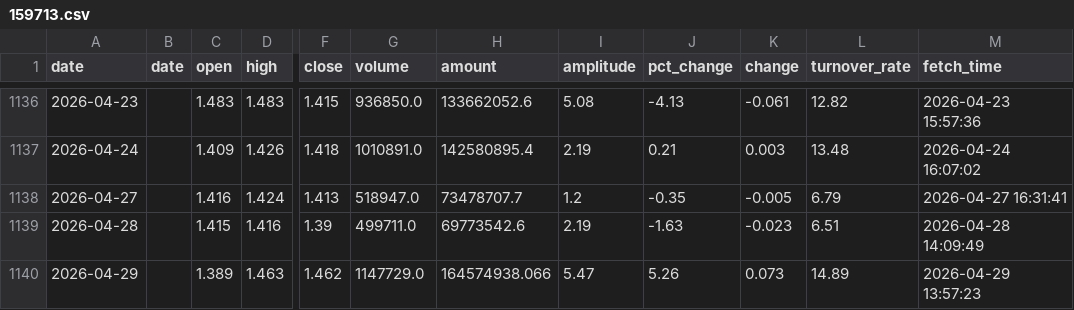
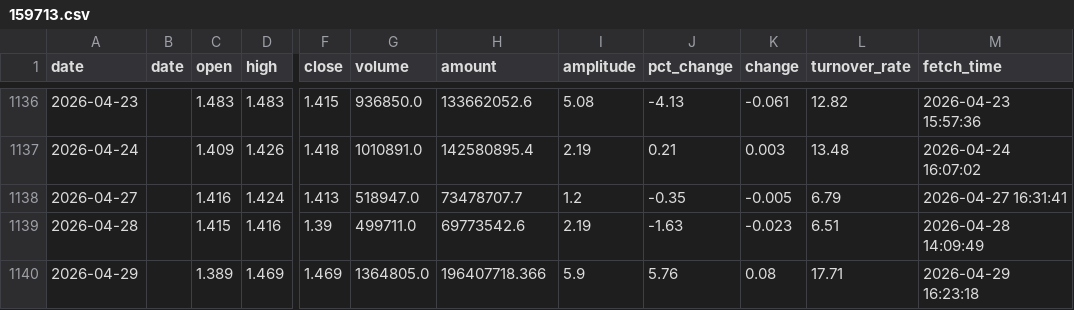
Before and after one commit to kken61291-eng/Fund-AI-Advisor, a CSV file: data_cache/159713.csv, drawn as a sheet; only a part is shown, gaps mark what is left out; the diff names each change by its address in the sheet, - before the commit and + after, or states it on an @@ line.

```diff
--- a/data_cache/159713.csv
+++ b/data_cache/159713.csv
-D1140 (high): 1.463
+D1140 (high): 1.469
-F1140 (close): 1.462
+F1140 (close): 1.469
-G1140 (volume): 1147729.0
+G1140 (volume): 1364805.0
-H1140 (amount): 164574938.066
+H1140 (amount): 196407718.366
-I1140 (amplitude): 5.47
+I1140 (amplitude): 5.9
-J1140 (pct_change): 5.26
+J1140 (pct_change): 5.76
-K1140 (change): 0.073
+K1140 (change): 0.08
-L1140 (turnover_rate): 14.89
+L1140 (turnover_rate): 17.71
-M1140 (fetch_time): 2026-04-29 13:57:23
+M1140 (fetch_time): 2026-04-29 16:23:18
```
Also changed, not shown: data_cache/159509.csv, data_cache/159732.csv, 47 other files.
